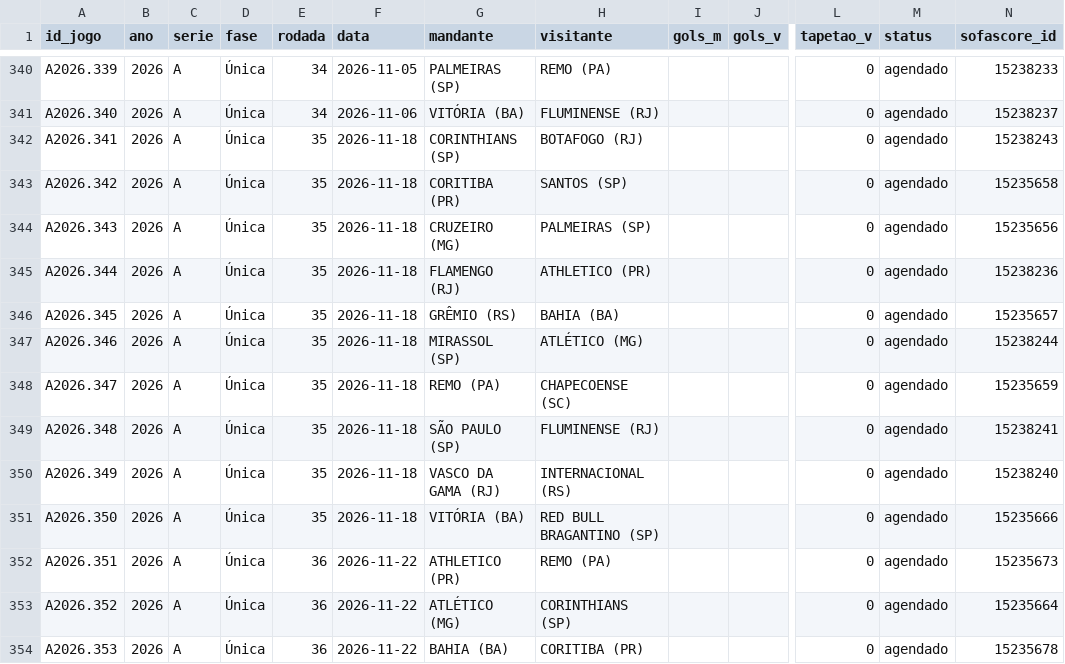
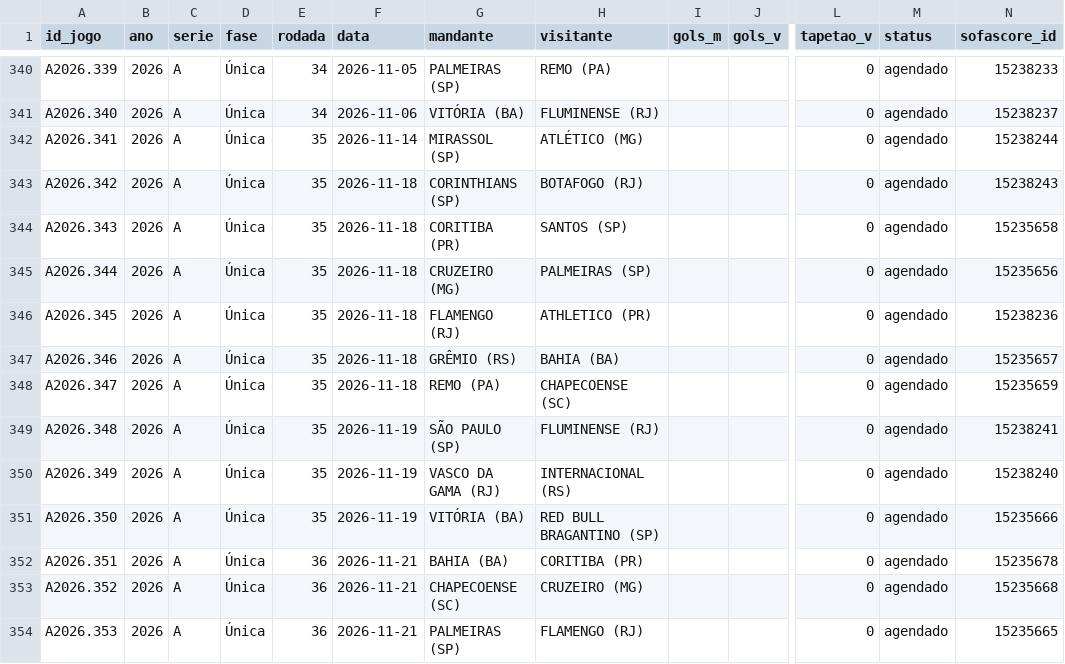
Before and after one commit to pedropereiraq/bi-brasileirao, a CSV file: dados/corrente/jogos_A2026.csv, drawn as a sheet; only a part is shown, gaps mark what is left out; the diff covers the shown part only; the diff names each change by its address in the sheet, - before the commit and + after, or states it on an @@ line.

```diff
--- a/dados/corrente/jogos_A2026.csv
+++ b/dados/corrente/jogos_A2026.csv
-F342 (data): 2026-11-18
+F342 (data): 2026-11-14
-G342 (mandante): CORINTHIANS (SP)
+G342 (mandante): MIRASSOL (SP)
-H342 (visitante): BOTAFOGO (RJ)
+H342 (visitante): ATLÉTICO (MG)
-N342 (sofascore_id): 15238243
+N342 (sofascore_id): 15238244
-G343 (mandante): CORITIBA (PR)
+G343 (mandante): CORINTHIANS (SP)
-H343 (visitante): SANTOS (SP)
+H343 (visitante): BOTAFOGO (RJ)
-N343 (sofascore_id): 15235658
+N343 (sofascore_id): 15238243
-G344 (mandante): CRUZEIRO (MG)
+G344 (mandante): CORITIBA (PR)
-H344 (visitante): PALMEIRAS (SP)
+H344 (visitante): SANTOS (SP)
-N344 (sofascore_id): 15235656
+N344 (sofascore_id): 15235658
-G345 (mandante): FLAMENGO (RJ)
+G345 (mandante): CRUZEIRO (MG)
-H345 (visitante): ATHLETICO (PR)
+H345 (visitante): PALMEIRAS (SP)
-N345 (sofascore_id): 15238236
+N345 (sofascore_id): 15235656
-G346 (mandante): GRÊMIO (RS)
+G346 (mandante): FLAMENGO (RJ)
-H346 (visitante): BAHIA (BA)
+H346 (visitante): ATHLETICO (PR)
-N346 (sofascore_id): 15235657
+N346 (sofascore_id): 15238236
-G347 (mandante): MIRASSOL (SP)
+G347 (mandante): GRÊMIO (RS)
-H347 (visitante): ATLÉTICO (MG)
+H347 (visitante): BAHIA (BA)
-N347 (sofascore_id): 15238244
+N347 (sofascore_id): 15235657
-F349:F351 (data): 2026-11-18
+F349:F351 (data): 2026-11-19
-F352:F354 (data): 2026-11-22
+F352:F354 (data): 2026-11-21
-G352 (mandante): ATHLETICO (PR)
+G352 (mandante): BAHIA (BA)
-H352 (visitante): REMO (PA)
+H352 (visitante): CORITIBA (PR)
-N352 (sofascore_id): 15235673
+N352 (sofascore_id): 15235678
-G353 (mandante): ATLÉTICO (MG)
+G353 (mandante): CHAPECOENSE (SC)
-H353 (visitante): CORINTHIANS (SP)
+H353 (visitante): CRUZEIRO (MG)
-N353 (sofascore_id): 15235664
+N353 (sofascore_id): 15235668
-G354 (mandante): BAHIA (BA)
+G354 (mandante): PALMEIRAS (SP)
-H354 (visitante): CORITIBA (PR)
+H354 (visitante): FLAMENGO (RJ)
-N354 (sofascore_id): 15235678
+N354 (sofascore_id): 15235665
```
Also changed, not shown: 64 edited cells elsewhere in this file, dados/corrente/jogos_B2026.csv, 13 other files.
